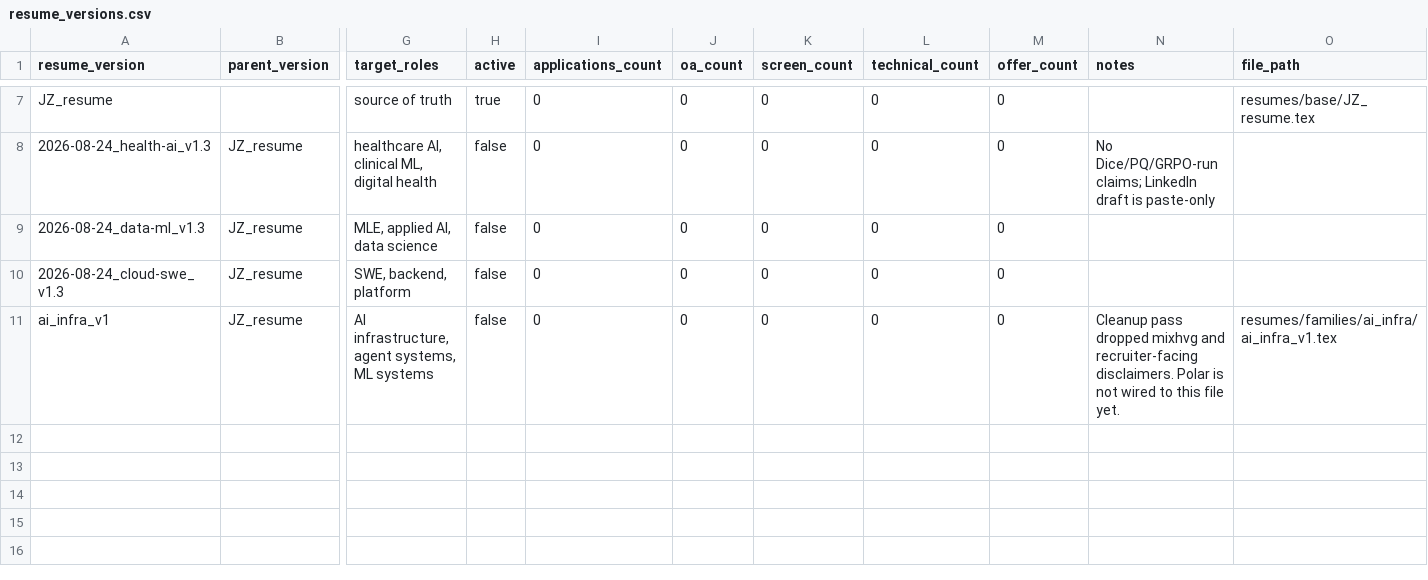
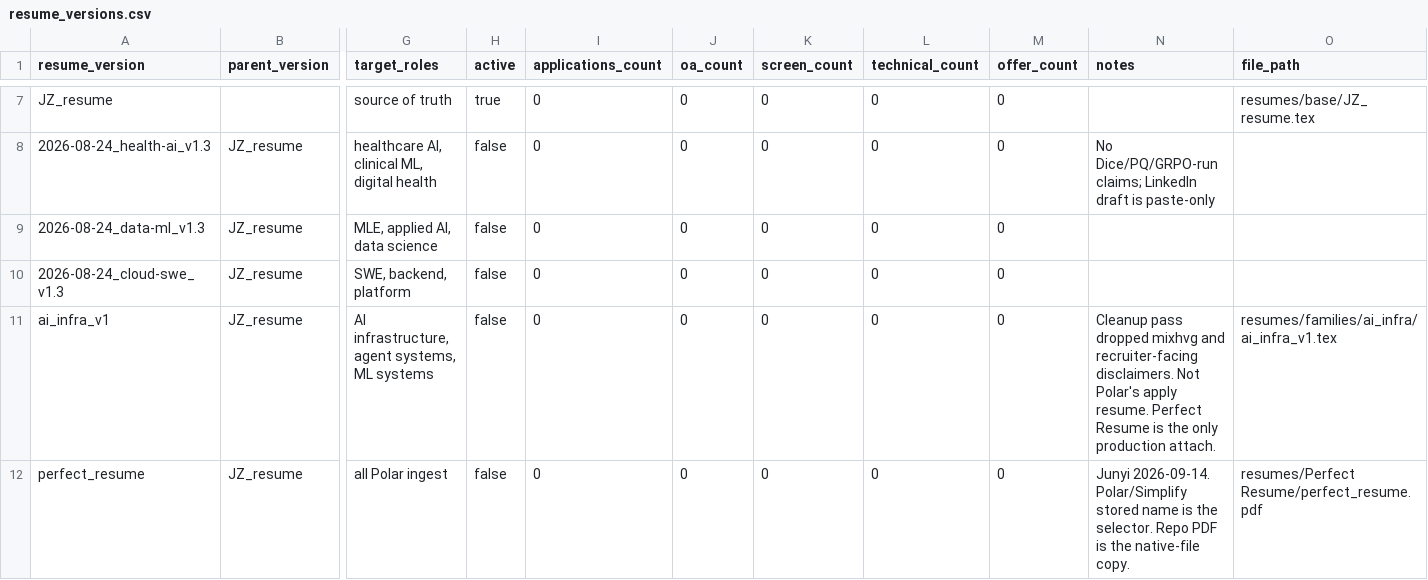
Before and after one commit to JunyiZhou-Conny/job-search-2026-2027-starter, a CSV file: data/resume_versions.csv, drawn as a sheet; only a part is shown, gaps mark what is left out; rows hold the shown columns only; the diff names each change by its address in the sheet, - before the commit and + after, or states it on an @@ line.

Commit message:
fix(polar): use Perfect Resume for every apply (#136)
Standing policy: Polar and Simplify select the stored name Perfect
Resume. No family switch and no silent fallback to ai_infra_v1.
If Perfect Resume cannot be attached, mark REVIEW_READY.

pref_20260912_002 is STALE. pref_20260914_001 promotes this contract.

Co-authored-by: Junyi Zhou <junyi.zhou@emory.edu>

```diff
--- a/data/resume_versions.csv
+++ b/data/resume_versions.csv
-N11 (notes): …recruiter-facing disclaimers. Polar is not wired to this file yet.
+N11 (notes): …recruiter-facing disclaimers. Not Polar's apply resume. Perfect Resume is the only production attach.
+row 12: perfect_resume | JZ_resume | all Polar ingest | false | 0 | 0 | 0 | 0 | 0 | Junyi 2026-09-14. Polar/Simplify stored name is the selector. Repo PDF is the native-file copy. | resumes/Perfect Resume/perfect_resume.pdf
```
Also changed, not shown: 37 other files.
